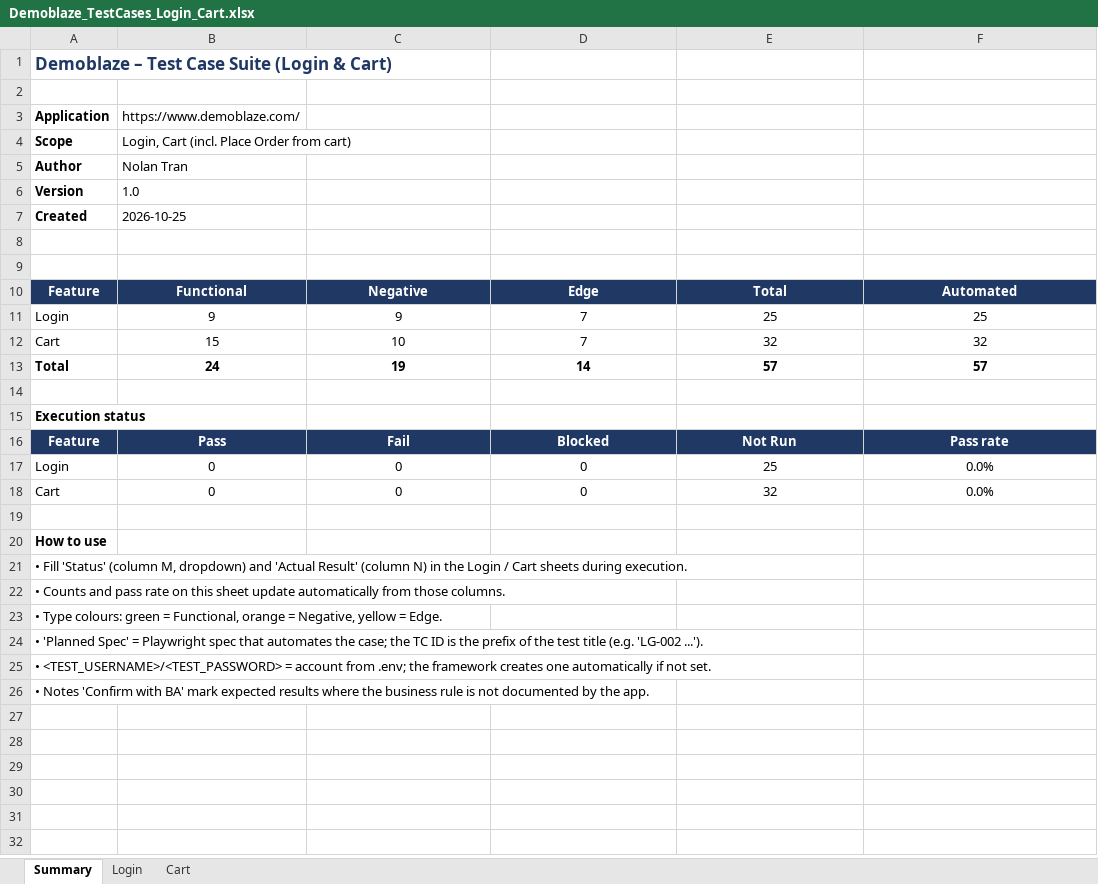
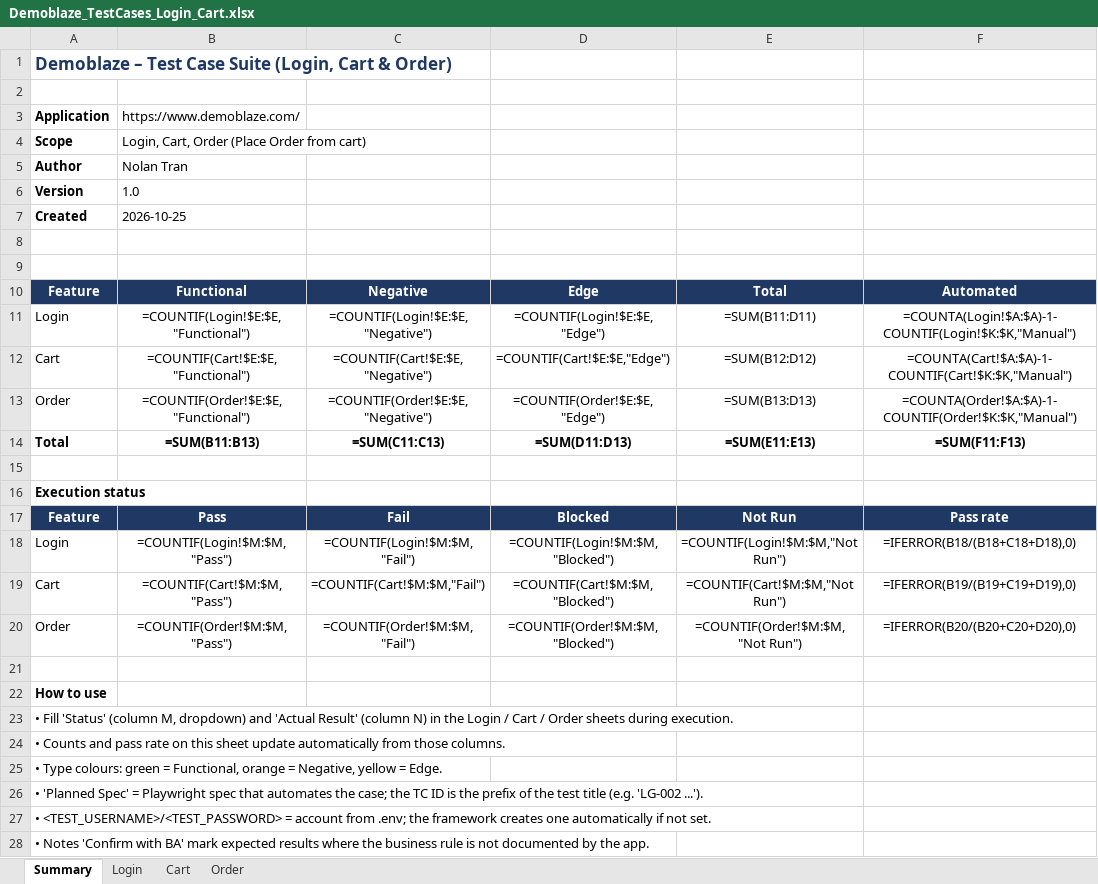
Before and after one commit to Namtran0410/demoblaze-qa-automation, an Excel workbook: 00.test_case/Demoblaze_TestCases_Login_Cart.xlsx, sheet Summary, drawn as a sheet; values as stored, in another font and other column widths than the file's, no borders; formulas without a stored value are shown as written; removed rows and columns are numbered as before the commit, all else as after; the diff names each change by its address in the sheet, - before the commit and + after, or states it on an @@ line.

```diff
--- a/00.test_case/Demoblaze_TestCases_Login_Cart.xlsx (sheet Summary)
+++ b/00.test_case/Demoblaze_TestCases_Login_Cart.xlsx (sheet Summary)
+sheet tab: Order
-A1: …Case Suite (Login & Cart)
+A1: …Case Suite (Login, Cart & Order)
-B4: Login, Cart (incl. Place Order from cart)
+B4: Login, Cart, Order (Place Order from cart)
-row 11: Login | 9 | 9 | 7 | 25 | 25
-row 12: Cart | 15 | 10 | 7 | 32 | 32
-row 13: Total | 24 | 19 | 14 | 57 | 57
+row 11: Login | =COUNTIF(Login!$E:$E,"Functional") | =COUNTIF(Login!$E:$E,"Negative") | =COUNTIF(Login!$E:$E,"Edge") | =SUM(B11:D11) | =COUNTA(Login!$A:$A)-1-COUNTIF(Login!$K:$K,"Manual")
+row 12: Cart | =COUNTIF(Cart!$E:$E,"Functional") | =COUNTIF(Cart!$E:$E,"Negative") | =COUNTIF(Cart!$E:$E,"Edge") | =SUM(B12:D12) | =COUNTA(Cart!$A:$A)-1-COUNTIF(Cart!$K:$K,"Manual")
+row 13: Order | =COUNTIF(Order!$E:$E,"Functional") | =COUNTIF(Order!$E:$E,"Negative") | =COUNTIF(Order!$E:$E,"Edge") | =SUM(B13:D13) | =COUNTA(Order!$A:$A)-1-COUNTIF(Order!$K:$K,"Manual")
+row 14: Total | =SUM(B11:B13) | =SUM(C11:C13) | =SUM(D11:D13) | =SUM(E11:E13) | =SUM(F11:F13)
-row 17: Login | 0 | 0 | 0 | 25 | 0.0%
-row 18: Cart | 0 | 0 | 0 | 32 | 0.0%
+row 18: Login | =COUNTIF(Login!$M:$M,"Pass") | =COUNTIF(Login!$M:$M,"Fail") | =COUNTIF(Login!$M:$M,"Blocked") | =COUNTIF(Login!$M:$M,"Not Run") | =IFERROR(B18/(B18+C18+D18),0)
+row 19: Cart | =COUNTIF(Cart!$M:$M,"Pass") | =COUNTIF(Cart!$M:$M,"Fail") | =COUNTIF(Cart!$M:$M,"Blocked") | =COUNTIF(Cart!$M:$M,"Not Run") | =IFERROR(B19/(B19+C19+D19),0)
+row 20: Order | =COUNTIF(Order!$M:$M,"Pass") | =COUNTIF(Order!$M:$M,"Fail") | =COUNTIF(Order!$M:$M,"Blocked") | =COUNTIF(Order!$M:$M,"Not Run") | =IFERROR(B20/(B20+C20+D20),0)
-A23: …/ Cart sheets during…
+A23: …/ Cart / Order sheets during…
```
Also changed, not shown: sheet Cart, sheet Login, charts or pictures, 37 other files.
